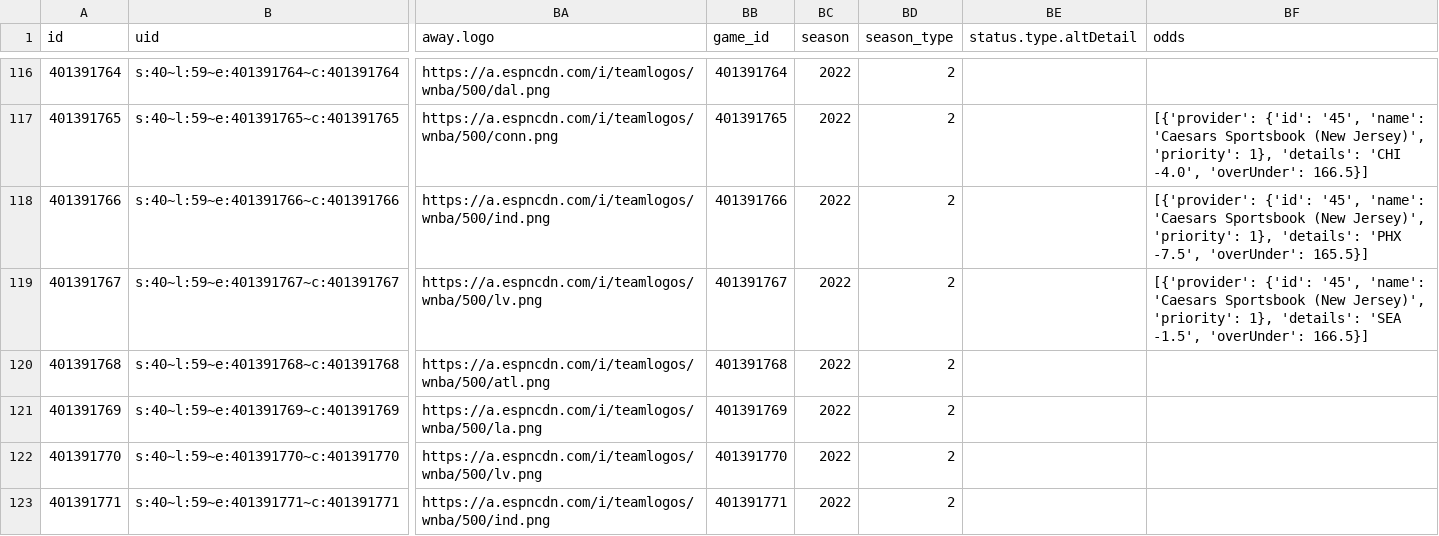
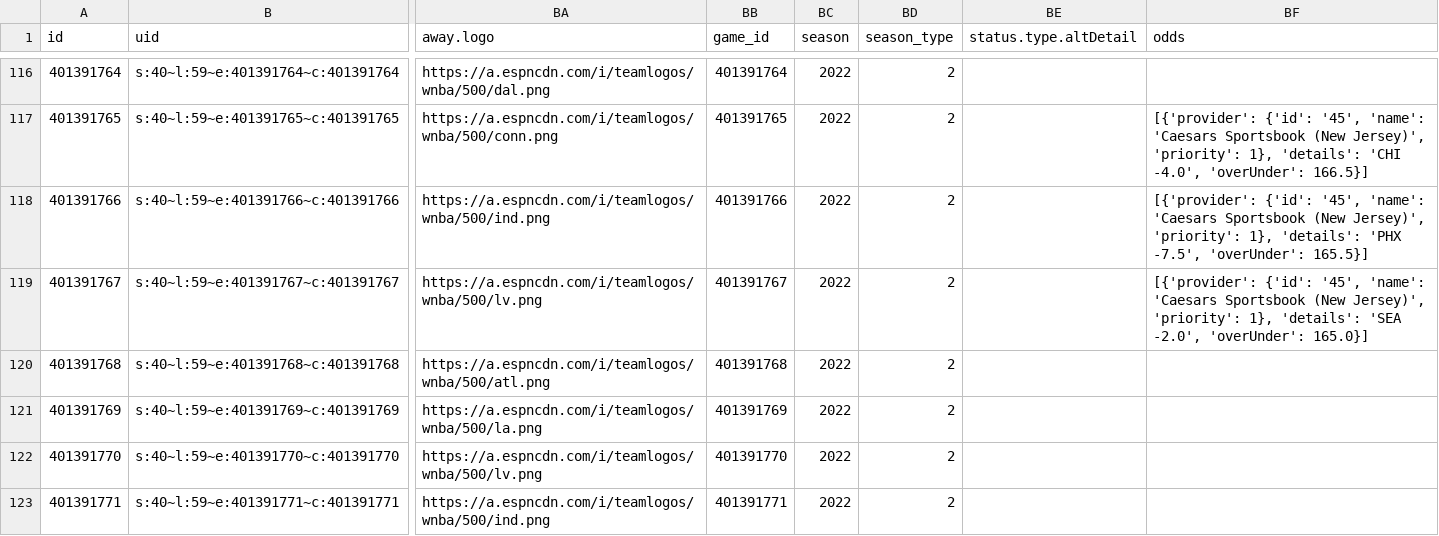
Before and after one commit to sportsdataverse/wehoop-data, a CSV file: wnba/schedules/csv/wnba_schedule_2022.csv, drawn as a sheet; only a part is shown, gaps mark what is left out; the diff names each change by its address in the sheet, - before the commit and + after, or states it on an @@ line.

Commit message:
WNBA and WBB Play-by-Play and Schedules update

```diff
--- a/wnba/schedules/csv/wnba_schedule_2022.csv
+++ b/wnba/schedules/csv/wnba_schedule_2022.csv
-BF119 (odds): …'details': 'SEA -1.5', 'overUnder': 166.5}]
+BF119 (odds): …'details': 'SEA -2.0', 'overUnder': 165.0}]
```
Also changed, not shown: 3 other files.
